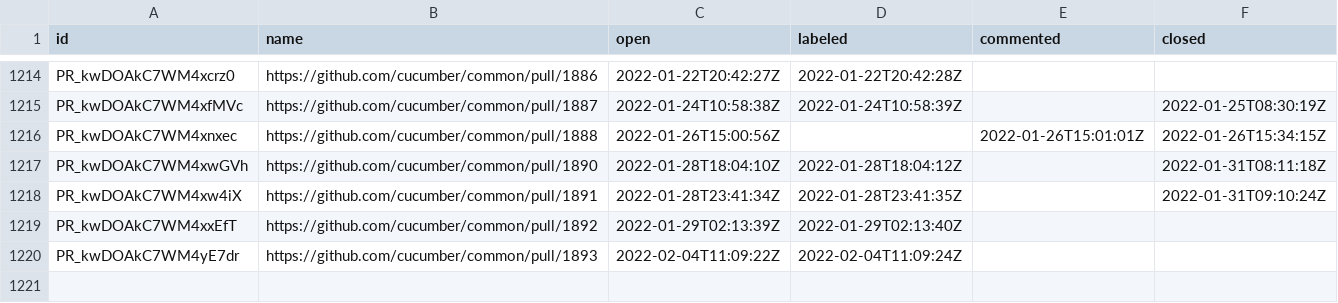
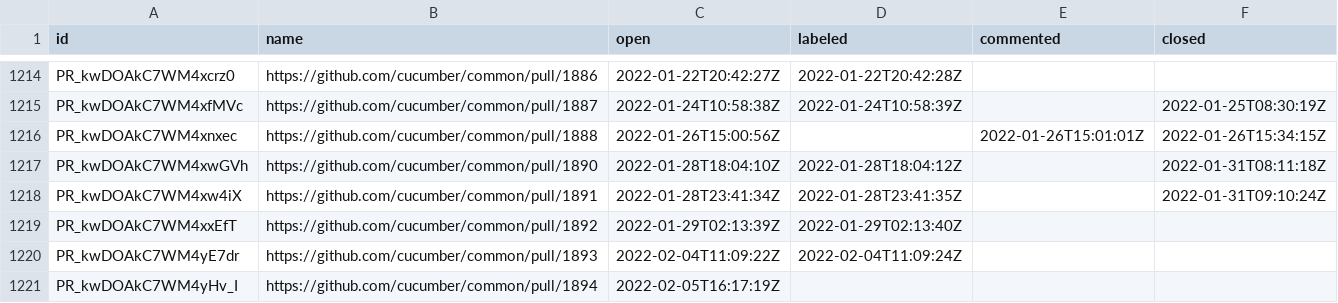
Before and after one commit to cucumber/oselvar-github-metrics, a CSV file: data/cucumber/common/pullRequests.csv, drawn as a sheet; only a part is shown, gaps mark what is left out.

```diff
--- a/data/cucumber/common/pullRequests.csv
+++ b/data/cucumber/common/pullRequests.csv
@@ -1220 +1220,2 @@ PR_kwDOAkC7WM4xxEfT,https://github.com/cucumber/common/pull/1892,2022-01-29T02:1
 PR_kwDOAkC7WM4yE7dr,https://github.com/cucumber/common/pull/1893,2022-02-04T11:09:22Z,2022-02-04T11:09:24Z,,
+PR_kwDOAkC7WM4yHv_I,https://github.com/cucumber/common/pull/1894,2022-02-05T16:17:19Z,,,
```
